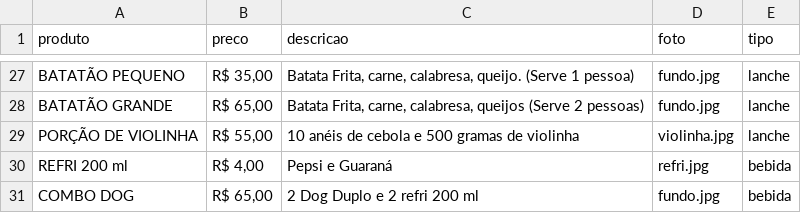
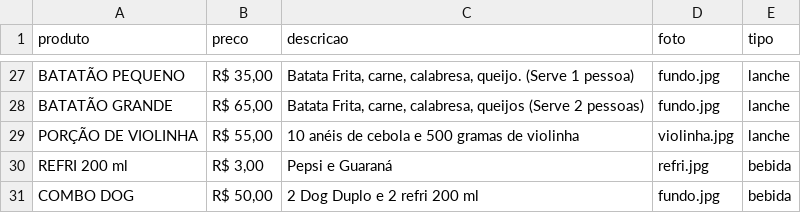
Before and after one commit to MegaLanchesSL/megalanchessl, a CSV file: cardapio.csv, drawn as a sheet; only a part is shown, gaps mark what is left out.

Commit message:
Add files via upload

```diff
--- a/cardapio.csv
+++ b/cardapio.csv
@@ -29,3 +29,3 @@ BATATÃO GRANDE,"R$ 65,00","Batata Frita, carne, calabresa, queijos (Serve 2 pes
 PORÇÃO DE VIOLINHA,"R$ 55,00",10 anéis de cebola e 500 gramas de violinha,violinha.jpg,lanche
-REFRI 200 ml,"R$ 4,00",Pepsi e Guaraná,refri.jpg,bebida
-COMBO DOG,"R$ 65,00",2 Dog Duplo e 2  refri 200 ml,fundo.jpg,bebida
+REFRI 200 ml,"R$ 3,00",Pepsi e Guaraná,refri.jpg,bebida
+COMBO DOG,"R$ 50,00",2 Dog Duplo e 2  refri 200 ml,fundo.jpg,bebida
```
